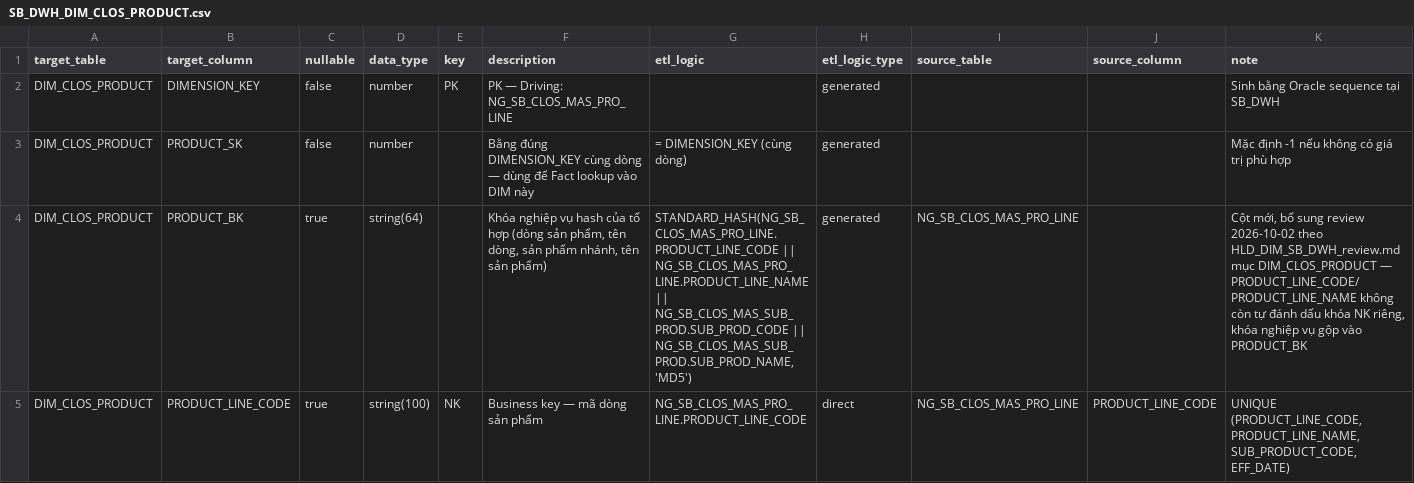
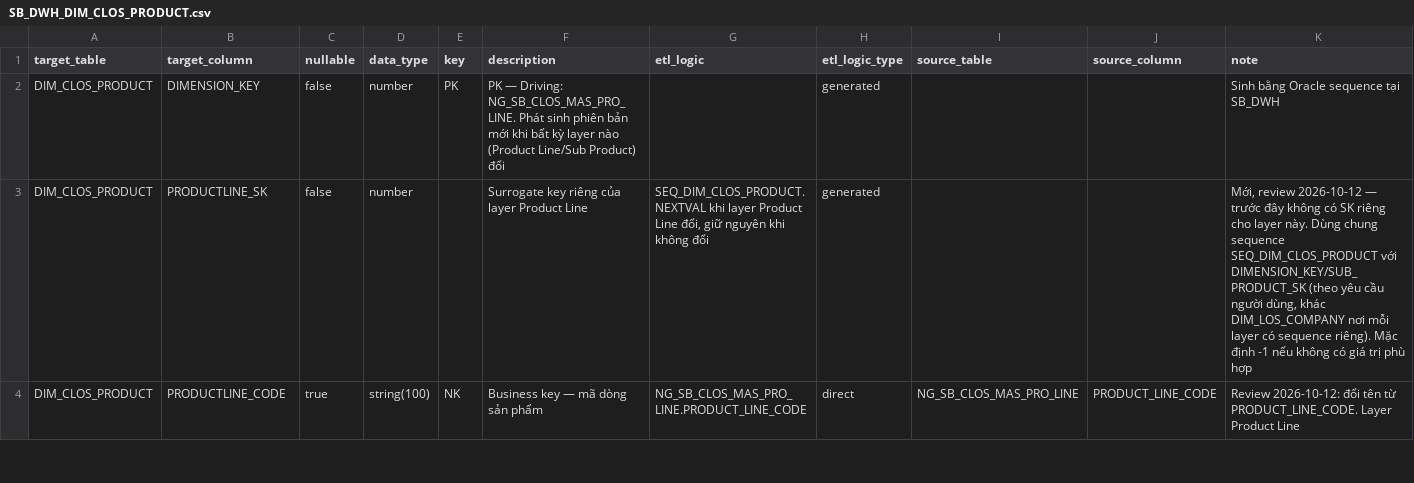
Before and after one commit to chien1198/sb-mapping-gen, a CSV file: lld/sb_dwh/SB_DWH_DIM_CLOS_PRODUCT.csv, drawn as a sheet; only a part is shown; the diff covers the shown part only.

```diff
--- a/lld/sb_dwh/SB_DWH_DIM_CLOS_PRODUCT.csv
+++ b/lld/sb_dwh/SB_DWH_DIM_CLOS_PRODUCT.csv
@@ -1,5 +1,4 @@
 "target_table","target_column","nullable","data_type","key","description","etl_logic","etl_logic_type","source_table","source_column","note"
-"DIM_CLOS_PRODUCT","DIMENSION_KEY","false","number","PK","PK — Driving: NG_SB_CLOS_MAS_PRO_LINE","","generated","","","Sinh bằng Oracle sequence tại SB_DWH"
-"DIM_CLOS_PRODUCT","PRODUCT_SK","false","number","","Bằng đúng DIMENSION_KEY cùng dòng — dùng để Fact lookup vào DIM này","= DIMENSION_KEY (cùng dòng)","generated","","","Mặc định -1 nếu không có giá trị phù hợp"
-"DIM_CLOS_PRODUCT","PRODUCT_BK","true","string(64)","","Khóa nghiệp vụ hash của tổ hợp (dòng sản phẩm, tên dòng, sản phẩm nhánh, tên sản phẩm)","STANDARD_HASH(NG_SB_CLOS_MAS_PRO_LINE.PRODUCT_LINE_CODE || NG_SB_CLOS_MAS_PRO_LINE.PRODUCT_LINE_NAME || NG_SB_CLOS_MAS_SUB_PROD.SUB_PROD_CODE || NG_SB_CLOS_MAS_SUB_PROD.SUB_PROD_NAME, 'MD5')","generated","NG_SB_CLOS_MAS_PRO_LINE","","Cột mới, bổ sung review 2026-10-02 theo HLD_DIM_SB_DWH_review.md mục DIM_CLOS_PRODUCT — PRODUCT_LINE_CODE/PRODUCT_LINE_NAME không còn tự đánh dấu khóa NK riêng, khóa nghiệp vụ gộp vào PRODUCT_BK"
-"DIM_CLOS_PRODUCT","PRODUCT_LINE_CODE","true","string(100)","NK","Business key — mã dòng sản phẩm","NG_SB_CLOS_MAS_PRO_LINE.PRODUCT_LINE_CODE","direct","NG_SB_CLOS_MAS_PRO_LINE","PRODUCT_LINE_CODE","UNIQUE (PRODUCT_LINE_CODE, PRODUCT_LINE_NAME, SUB_PRODUCT_CODE, EFF_DATE)"
+"DIM_CLOS_PRODUCT","DIMENSION_KEY","false","number","PK","PK — Driving: NG_SB_CLOS_MAS_PRO_LINE. Phát sinh phiên bản mới khi bất kỳ layer nào (Product Line/Sub Product) đổi","","generated","","","Sinh bằng Oracle sequence tại SB_DWH"
+"DIM_CLOS_PRODUCT","PRODUCTLINE_SK","false","number","","Surrogate key riêng của layer Product Line","SEQ_DIM_CLOS_PRODUCT.NEXTVAL khi layer Product Line đổi, giữ nguyên khi không đổi","generated","","","Mới, review 2026-10-12 — trước đây không có SK riêng cho layer này. Dùng chung sequence SEQ_DIM_CLOS_PRODUCT với DIMENSION_KEY/SUB_PRODUCT_SK (theo yêu cầu người dùng, khác DIM_LOS_COMPANY nơi mỗi layer có sequence riêng). Mặc định -1 nếu không có giá trị phù hợp"
+"DIM_CLOS_PRODUCT","PRODUCTLINE_CODE","true","string(100)","NK","Business key — mã dòng sản phẩm","NG_SB_CLOS_MAS_PRO_LINE.PRODUCT_LINE_CODE","direct","NG_SB_CLOS_MAS_PRO_LINE","PRODUCT_LINE_CODE","Review 2026-10-12: đổi tên từ PRODUCT_LINE_CODE. Layer Product Line"
```
Also changed, not shown: 3 added rows and 17 edited cells elsewhere in this file, lld/pdtd_dtm/PDTD_DTM_AGG_LOS_KPI_APPLICATION.csv, lld/pdtd_dtm/PDTD_DTM_DIM_LOS_COMPANY.csv, 47 other files.
